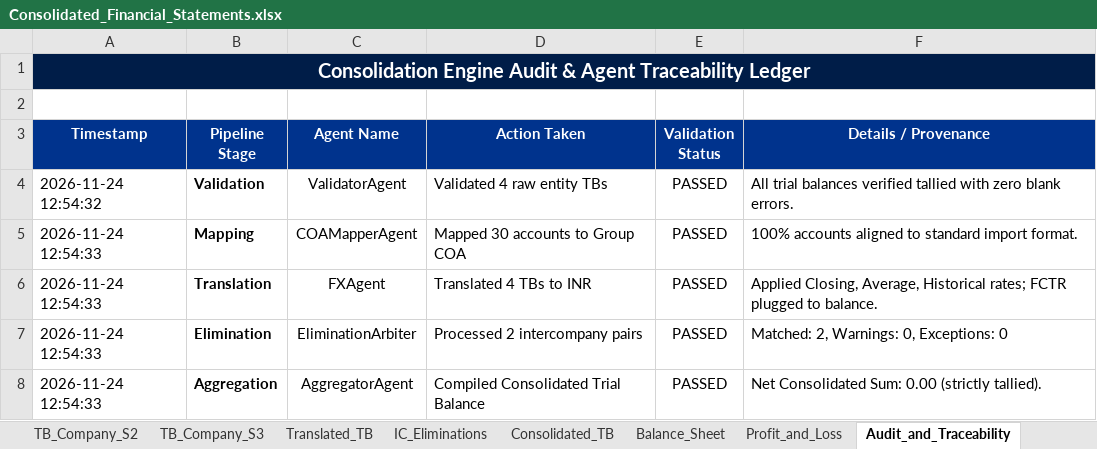
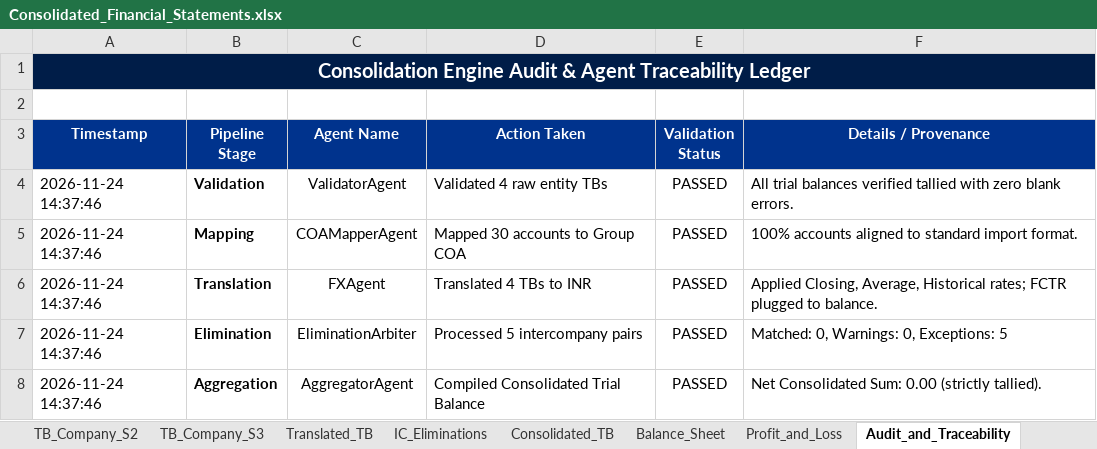
Before and after one commit to ayushyuvraj/FS-Conso, an Excel workbook: outputs/Consolidated_Financial_Statements.xlsx, sheet Audit_and_Traceability, drawn as a sheet; values as stored, in another font and other column widths than the file's, no borders; the diff names each change by its address in the sheet, - before the commit and + after, or states it on an @@ line.

```diff
--- a/outputs/Consolidated_Financial_Statements.xlsx (sheet Audit_and_Traceability)
+++ b/outputs/Consolidated_Financial_Statements.xlsx (sheet Audit_and_Traceability)
-A4 (Timestamp): 2026-11-24 12:54:32
+A4 (Timestamp): 2026-11-24 14:37:46
-A5:A8 (Timestamp): 2026-11-24 12:54:33
+A5:A8 (Timestamp): 2026-11-24 14:37:46
-D7 (Action Taken): Processed 2 intercompany pairs
+D7 (Action Taken): Processed 5 intercompany pairs
-F7 (Details / Provenance): Matched: 2, Warnings: 0, Exceptions: 0
+F7 (Details / Provenance): Matched: 0, Warnings: 0, Exceptions: 5
```
Also changed, not shown: sheet Consolidated_TB, sheet Balance_Sheet, sheet Profit_and_Loss, sheet IC_Eliminations, sheet Entity_Structure, sheet Translated_TB, inputs/sample_data/TB_Company_P.xlsx, inputs/sample_data/TB_Company_S1.xlsx, 31 other files.
